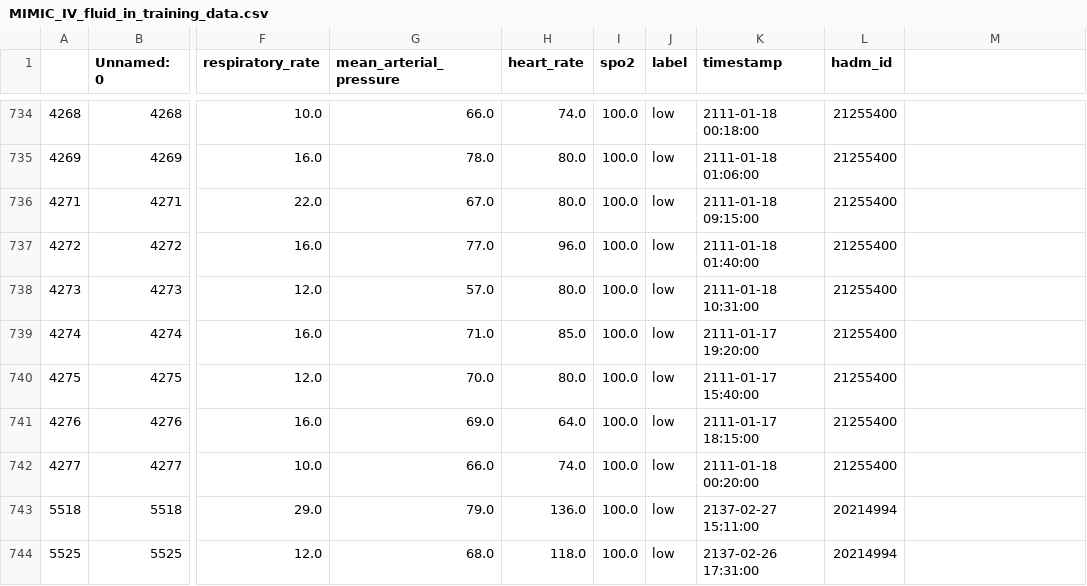
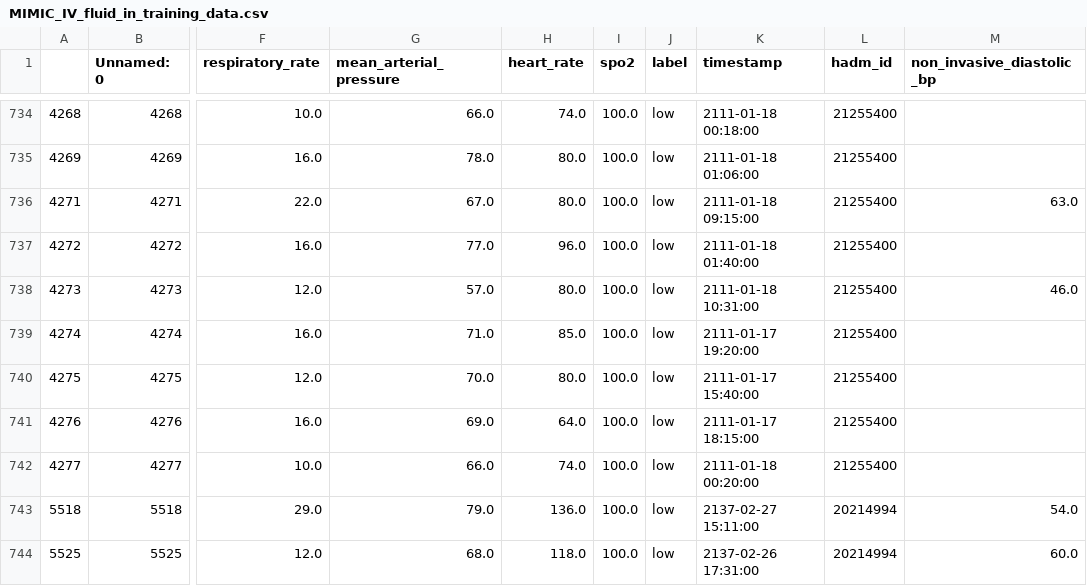
Before and after one commit to lmitchell33/Fluid-Solutions-ML, a CSV file: data/processed/MIMIC_IV_fluid_in_training_data.csv, drawn as a sheet; only a part is shown, gaps mark what is left out; the diff covers the shown part only; the diff names each change by its address in the sheet, - before the commit and + after, or states it on an @@ line.

```diff
--- a/data/processed/MIMIC_IV_fluid_in_training_data.csv
+++ b/data/processed/MIMIC_IV_fluid_in_training_data.csv
-M1: (empty)
+M1: non_invasive_diastolic_bp
-M736 (non_invasive_diastolic_bp): (empty)
+M736 (non_invasive_diastolic_bp): 63.0
-M738 (non_invasive_diastolic_bp): (empty)
+M738 (non_invasive_diastolic_bp): 46.0
-M743 (non_invasive_diastolic_bp): (empty)
+M743 (non_invasive_diastolic_bp): 54.0
-M744 (non_invasive_diastolic_bp): (empty)
+M744 (non_invasive_diastolic_bp): 60.0
```
Also changed, not shown: 81 edited cells elsewhere in this file, 9 other files.
